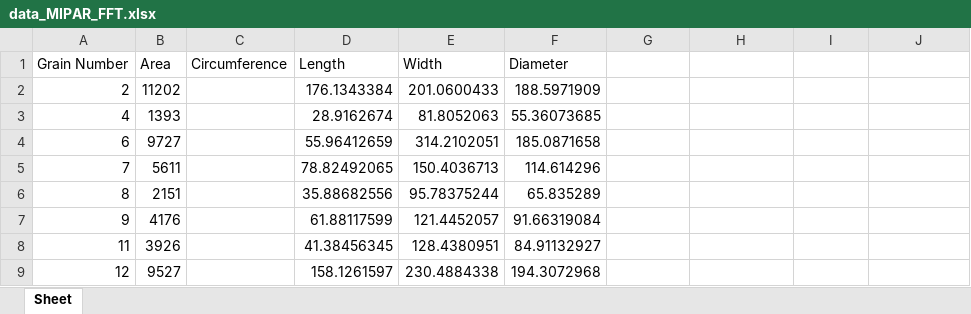
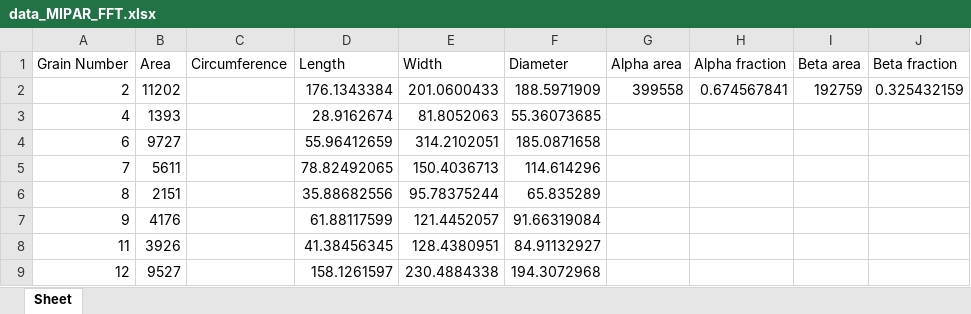
Before and after one commit to Walker-Xin/IHPC-Microstructure-Analysis, an Excel workbook: Data/data_MIPAR_FFT.xlsx, sheet Sheet, drawn as a sheet; only a part is shown; values as stored, in another font and other column widths than the file's, no borders; the diff names each change by its address in the sheet, - before the commit and + after, or states it on an @@ line.

Commit message:
Improved data saving

```diff
--- a/Data/data_MIPAR_FFT.xlsx (sheet Sheet)
+++ b/Data/data_MIPAR_FFT.xlsx (sheet Sheet)
-G1: (empty)
+G1: Alpha area
-H1: (empty)
+H1: Alpha fraction
-I1: (empty)
+I1: Beta area
-J1: (empty)
+J1: Beta fraction
-G2 (Alpha area): (empty)
+G2 (Alpha area): 399558
-H2 (Alpha fraction): (empty)
+H2 (Alpha fraction): 0.674567841
-I2 (Beta area): (empty)
+I2 (Beta area): 192759
-J2 (Beta fraction): (empty)
+J2 (Beta fraction): 0.325432159
```
Also changed, not shown: 1 other file.
